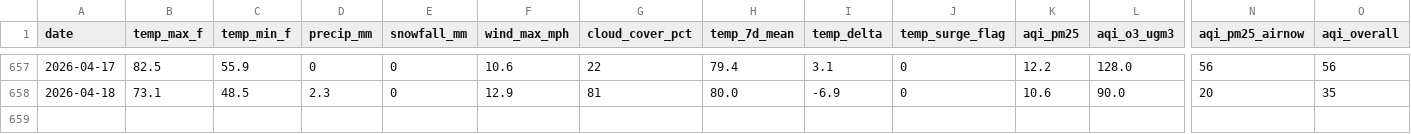
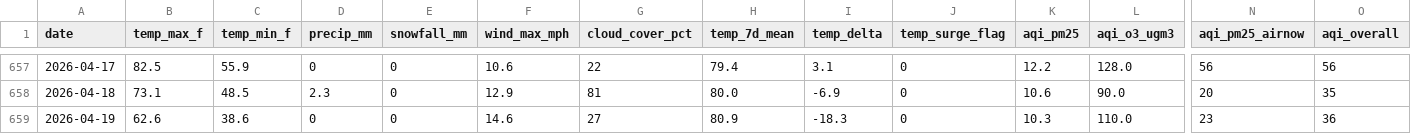
Before and after one commit to kardioversion1/TraumaYellow_Email, a CSV file: data/signals.csv, drawn as a sheet; only a part is shown, gaps mark what is left out; rows hold the shown columns only; the diff names each change by its address in the sheet, - before the commit and + after, or states it on an @@ line.

Commit message:
data: signals 2026-04-20

```diff
--- a/data/signals.csv
+++ b/data/signals.csv
+row 659: 2026-04-19 | 62.6 | 38.6 | 0 | 0 | 14.6 | 27 | 80.9 | -18.3 | 0 | 10.3 | 110.0 | 23 | 36
```
